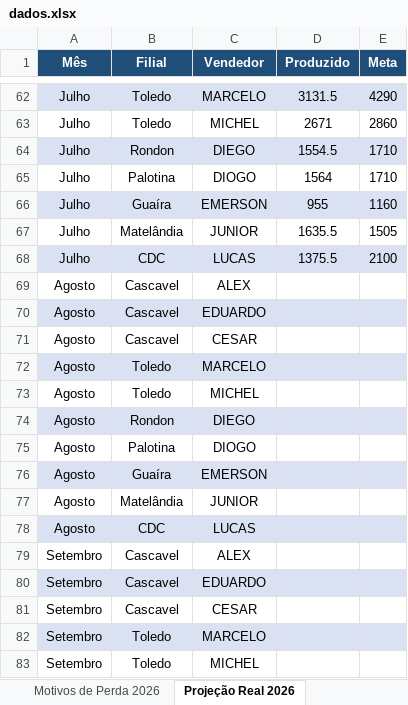
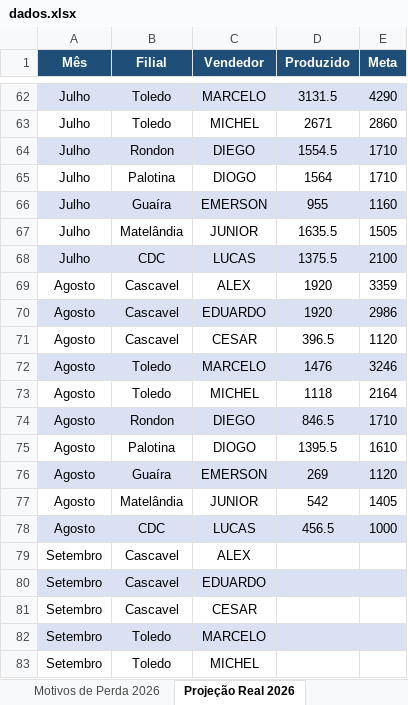
Before and after one commit to AlessandroConcresuper/DASHBOARD-BANCO-DE-DADOS, an Excel workbook: dados.xlsx, sheet Projeção Real 2026, drawn as a sheet; only a part is shown, gaps mark what is left out; values as stored, in another font and other column widths than the file's, no borders; the diff names each change by its address in the sheet, - before the commit and + after, or states it on an @@ line.

Commit message:
Add files via upload

```diff
--- a/dados.xlsx (sheet Projeção Real 2026)
+++ b/dados.xlsx (sheet Projeção Real 2026)
-D69:D70 (Produzido): (empty)
+D69:D70 (Produzido): 1920
-E69 (Meta): (empty)
+E69 (Meta): 3359
-E70 (Meta): (empty)
+E70 (Meta): 2986
-D71 (Produzido): (empty)
+D71 (Produzido): 396.5
-E71 (Meta): (empty)
+E71 (Meta): 1120
-D72 (Produzido): (empty)
+D72 (Produzido): 1476
-E72 (Meta): (empty)
+E72 (Meta): 3246
-D73 (Produzido): (empty)
+D73 (Produzido): 1118
-E73 (Meta): (empty)
+E73 (Meta): 2164
-D74 (Produzido): (empty)
+D74 (Produzido): 846.5
-E74 (Meta): (empty)
+E74 (Meta): 1710
-D75 (Produzido): (empty)
+D75 (Produzido): 1395.5
-E75 (Meta): (empty)
+E75 (Meta): 1610
-D76 (Produzido): (empty)
+D76 (Produzido): 269
-E76 (Meta): (empty)
+E76 (Meta): 1120
-D77 (Produzido): (empty)
+D77 (Produzido): 542
-E77 (Meta): (empty)
+E77 (Meta): 1405
-D78 (Produzido): (empty)
+D78 (Produzido): 456.5
-E78 (Meta): (empty)
+E78 (Meta): 1000
```
